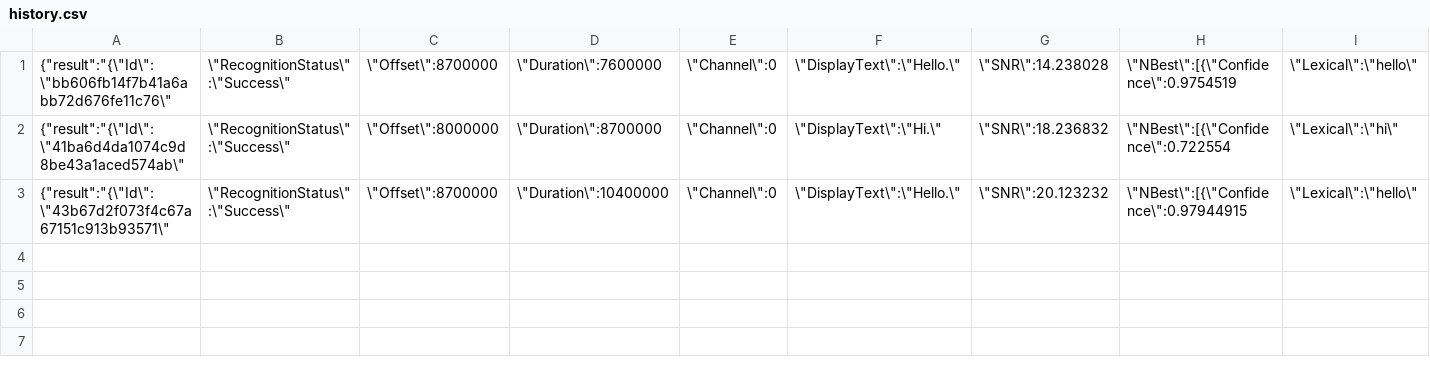
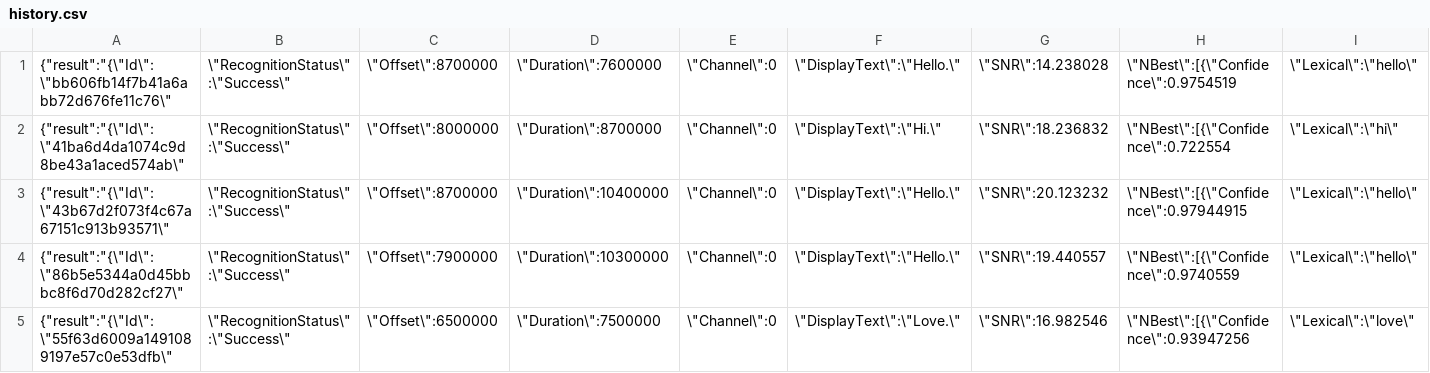
Before and after one commit to iamshishirgaire/oopslabminor_speechass, a CSV file: database/history/history.csv, drawn as a sheet; only a part is shown; rows hold the shown columns only; the diff names each change by its address in the sheet, - before the commit and + after, or states it on an @@ line.

```diff
--- a/database/history/history.csv
+++ b/database/history/history.csv
+row 4: {"result":"{\"Id\":\"86b5e5344a0d45bbbc8f6d70d282cf27\" | \"RecognitionStatus\":\"Success\" | \"Offset\":7900000 | \"Duration\":10300000 | \"Channel\":0 | \"DisplayText\":\"Hello.\" | \"SNR\":19.440557 | \"NBest\":[{\"Confidence\":0.9740559 | \"Lexical\":\"hello\"
+row 5: {"result":"{\"Id\":\"55f63d6009a1491089197e57c0e53dfb\" | \"RecognitionStatus\":\"Success\" | \"Offset\":6500000 | \"Duration\":7500000 | \"Channel\":0 | \"DisplayText\":\"Love.\" | \"SNR\":16.982546 | \"NBest\":[{\"Confidence\":0.93947256 | \"Lexical\":\"love\"
```
Also changed, not shown: 8 other files.
